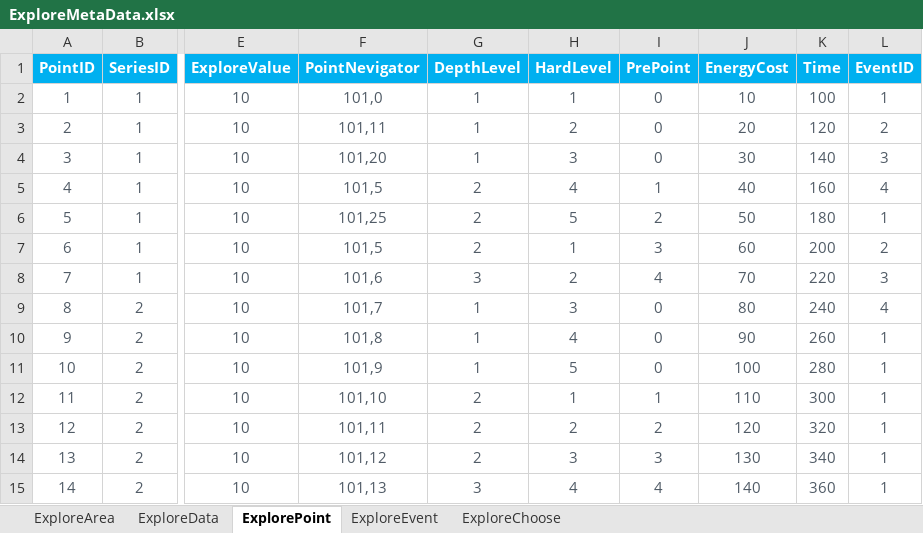
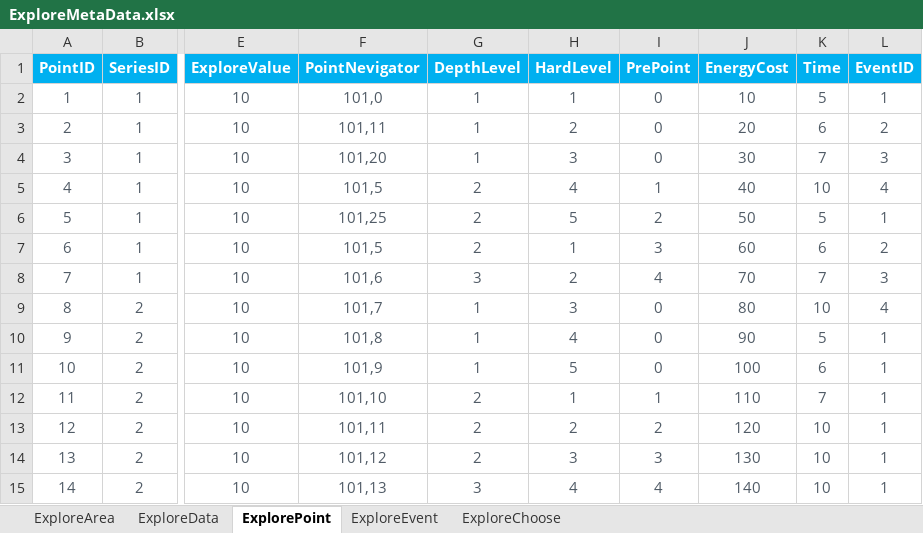
Before and after one commit to EpicProj/RPG, an Excel workbook: GameMaster/RPGTale/Data/Data_Excel/ExploreMetaData.xlsx, sheet ExplorePoint, drawn as a sheet; only a part is shown, gaps mark what is left out; values as stored, in another font and other column widths than the file's, no borders; the diff names each change by its address in the sheet, - before the commit and + after, or states it on an @@ line.

```diff
--- a/GameMaster/RPGTale/Data/Data_Excel/ExploreMetaData.xlsx (sheet ExplorePoint)
+++ b/GameMaster/RPGTale/Data/Data_Excel/ExploreMetaData.xlsx (sheet ExplorePoint)
-K2 (Time): 100
+K2 (Time): 5
-K3 (Time): 120
+K3 (Time): 6
-K4 (Time): 140
+K4 (Time): 7
-K5 (Time): 160
+K5 (Time): 10
-K6 (Time): 180
+K6 (Time): 5
-K7 (Time): 200
+K7 (Time): 6
-K8 (Time): 220
+K8 (Time): 7
-K9 (Time): 240
+K9 (Time): 10
-K10 (Time): 260
+K10 (Time): 5
-K11 (Time): 280
+K11 (Time): 6
-K12 (Time): 300
+K12 (Time): 7
-K13 (Time): 320
+K13 (Time): 10
-K14 (Time): 340
+K14 (Time): 10
-K15 (Time): 360
+K15 (Time): 10
```
Also changed, not shown: 31 other files.
